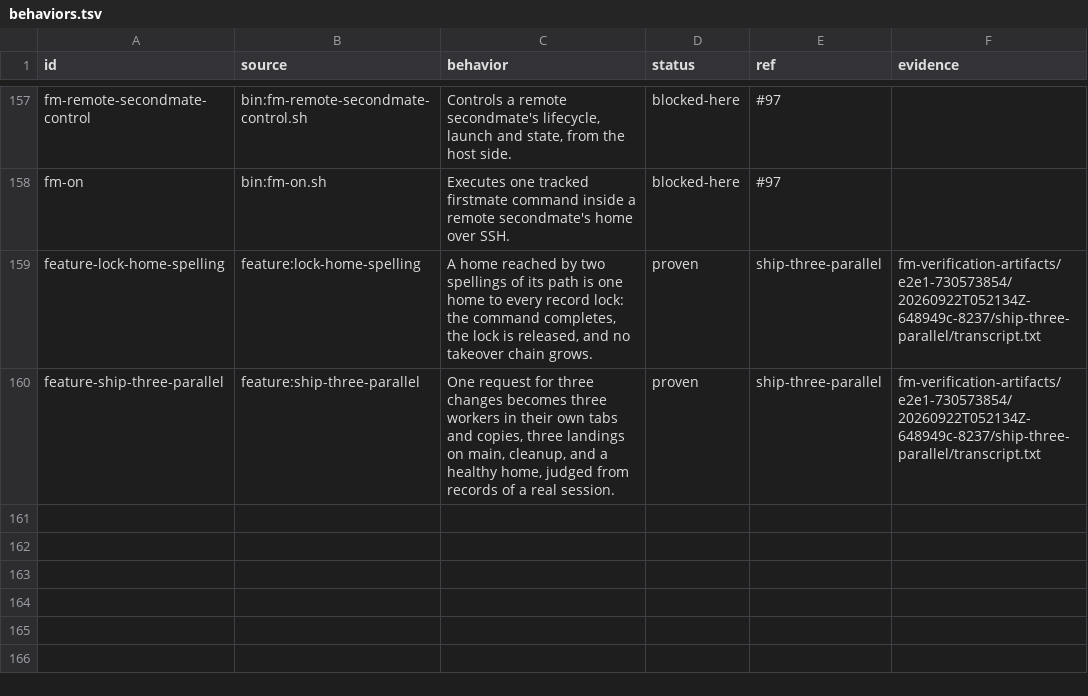
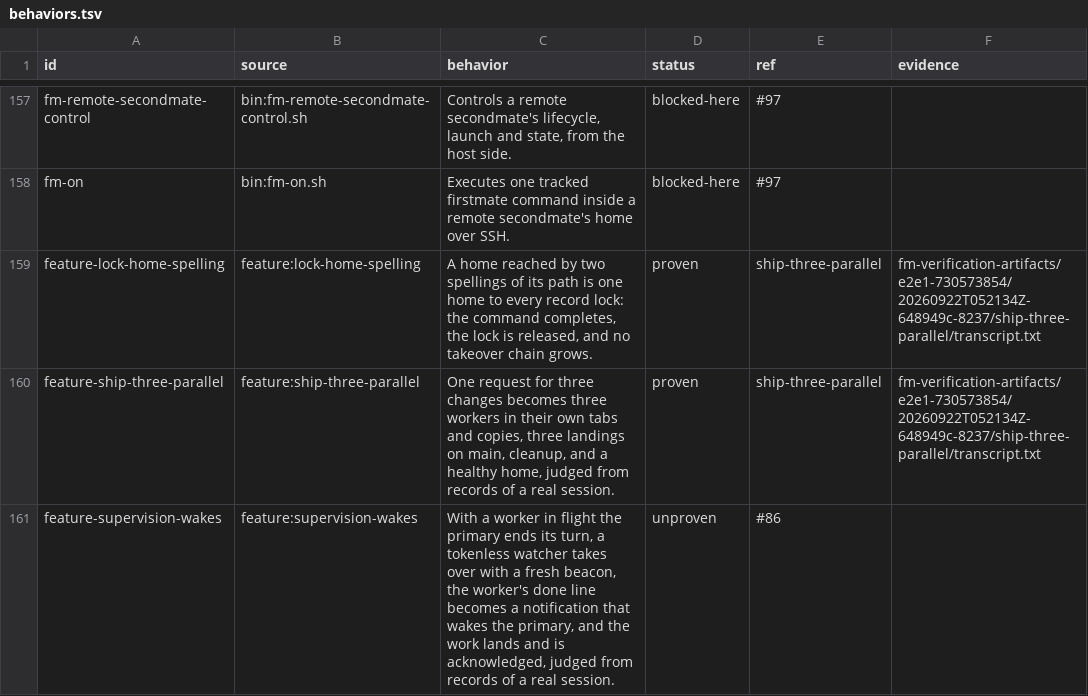
Before and after one commit to EvanBatten/firstmate-for-windows, a TSV file: .agents/skills/verify-firstmate/behaviors.tsv, drawn as a sheet; only a part is shown, gaps mark what is left out.

Commit message:
add the supervision-wakes session and a done column to the ticks

```diff
--- a/.agents/skills/verify-firstmate/behaviors.tsv
+++ b/.agents/skills/verify-firstmate/behaviors.tsv
@@ -160 +160,2 @@ feature-lock-home-spelling	feature:lock-home-spelling	A home reached by two spel
 feature-ship-three-parallel	feature:ship-three-parallel	One request for three changes becomes three workers in their own tabs and copies, three landings on main, cleanup, and a healthy home, judged from records of a real session.	proven	ship-three-parallel	fm-verification-artifacts/e2e1-730573854/20260922T052134Z-648949c-8237/ship-three-parallel/transcript.txt
+feature-supervision-wakes	feature:supervision-wakes	With a worker in flight the primary ends its turn, a tokenless watcher takes over with a fresh beacon, the worker's done line becomes a notification that wakes the primary, and the work lands and is acknowledged, judged from records of a real session.	unproven	#86	
```
Also changed, not shown: 6 other files.
